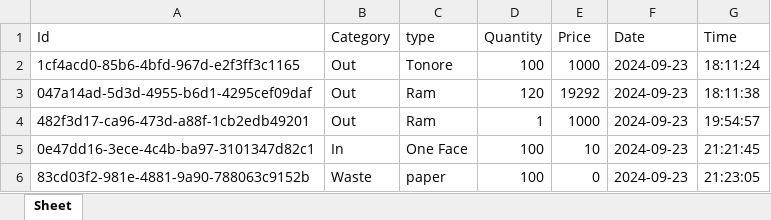
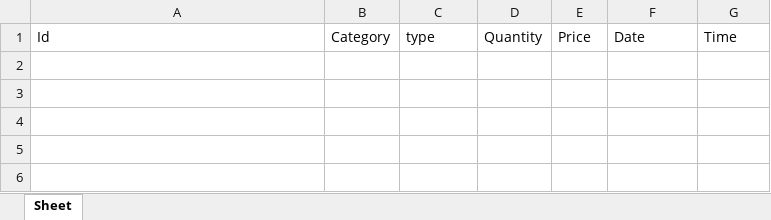
Before and after one commit to HICHAMSEBAA/ShopFlow, an Excel workbook: printer.xlsx, sheet Sheet, drawn as a sheet; values as stored, in another font and other column widths than the file's, no borders; the diff names each change by its address in the sheet, - before the commit and + after, or states it on an @@ line.

```diff
--- a/printer.xlsx (sheet Sheet)
+++ b/printer.xlsx (sheet Sheet)
-row 2: 1cf4acd0-85b6-4bfd-967d-e2f3ff3c1165 | Out | Tonore | 100 | 1000 | 2024-09-23 | 18:11:24
-row 3: 047a14ad-5d3d-4955-b6d1-4295cef09daf | Out | Ram | 120 | 19292 | 2024-09-23 | 18:11:38
-row 4: 482f3d17-ca96-473d-a88f-1cb2edb49201 | Out | Ram | 1 | 1000 | 2024-09-23 | 19:54:57
-row 5: 0e47dd16-3ece-4c4b-ba97-3101347d82c1 | In | One Face | 100 | 10 | 2024-09-23 | 21:21:45
-row 6: 83cd03f2-981e-4881-9a90-788063c9152b | Waste | paper | 100 | 0 | 2024-09-23 | 21:23:05
```
Also changed, not shown: 1 other file.
